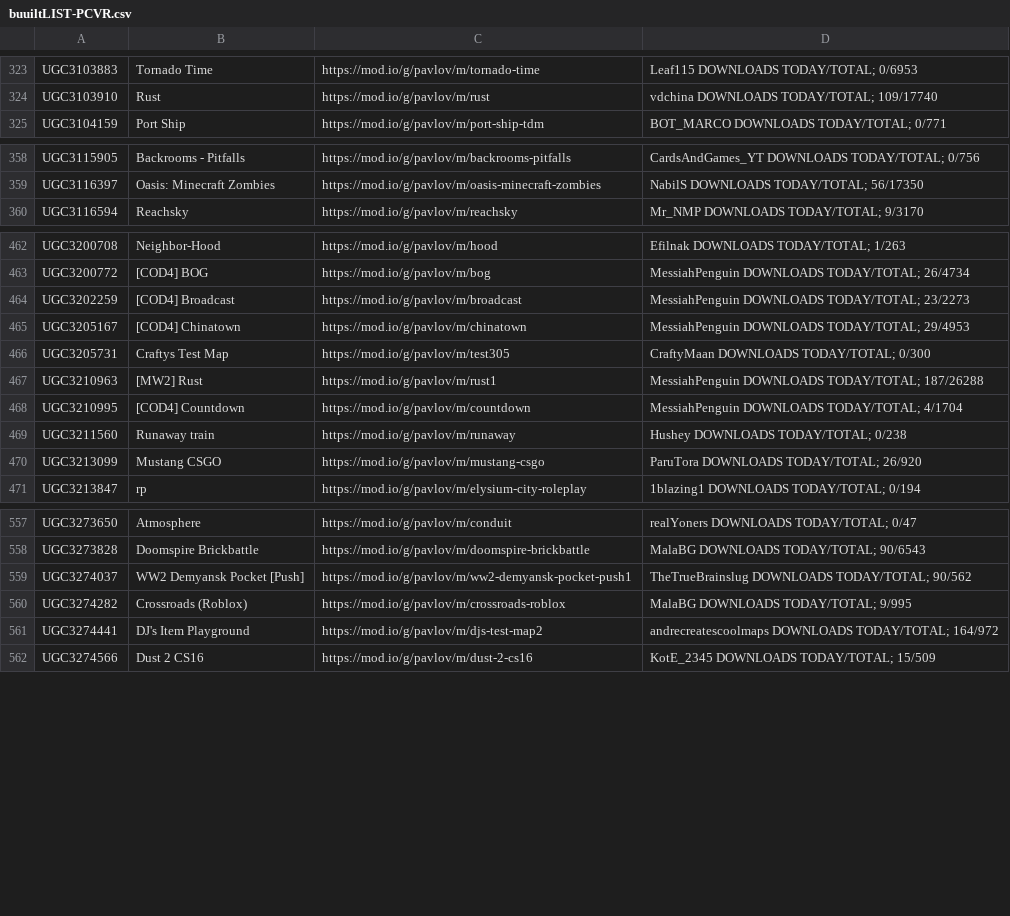
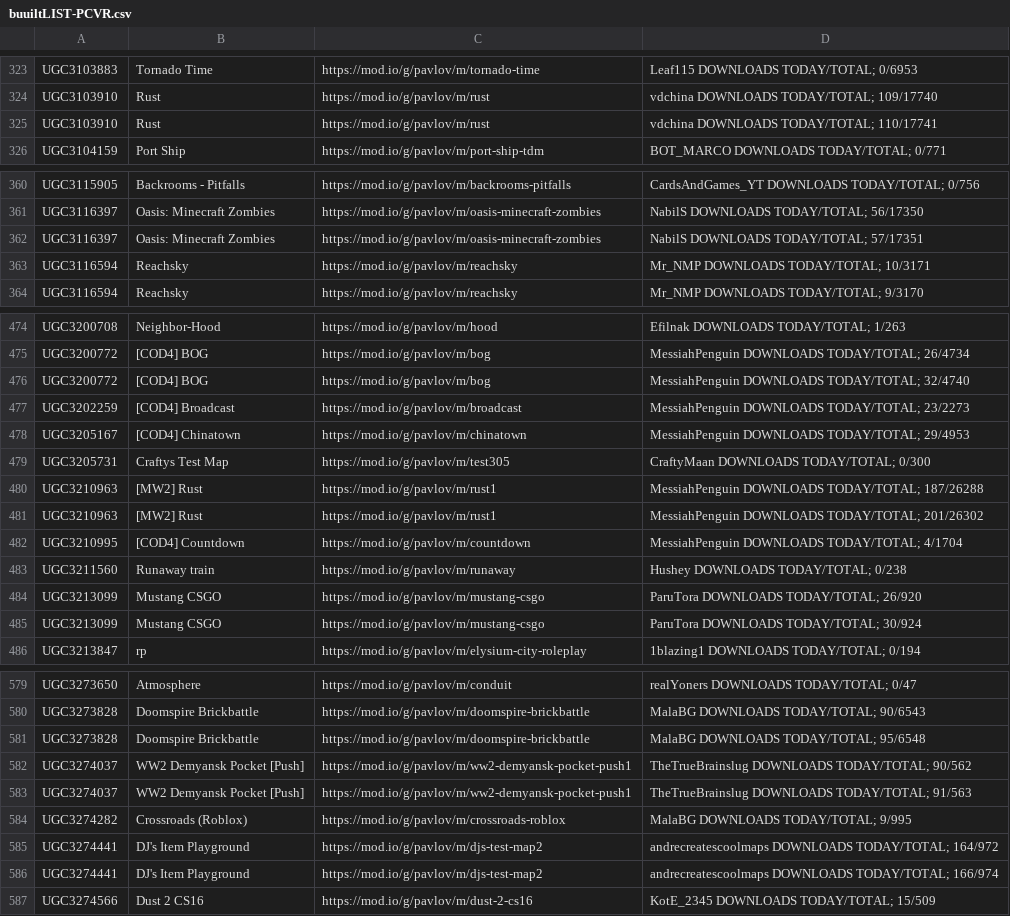
Before and after one commit to JTWP-org/Pavlov-VR-mapids, a CSV file: buuiltLIST-PCVR.csv, drawn as a sheet; only a part is shown, gaps mark what is left out; the diff covers the shown part only; the diff names each change by its address in the sheet, - before the commit and + after, or states it on an @@ line.

Commit message:
Send it Mon Aug 28 12:01:59 AM EDT 2023

```diff
--- a/buuiltLIST-PCVR.csv
+++ b/buuiltLIST-PCVR.csv
+row 325: UGC3103910 | Rust | https://mod.io/g/pavlov/m/rust | vdchina DOWNLOADS TODAY/TOTAL; 110/17741
+row 362: UGC3116397 | Oasis: Minecraft Zombies | https://mod.io/g/pavlov/m/oasis-minecraft-zombies | NabilS DOWNLOADS TODAY/TOTAL; 57/17351
+row 363: UGC3116594 | Reachsky | https://mod.io/g/pavlov/m/reachsky | Mr_NMP DOWNLOADS TODAY/TOTAL; 10/3171
+row 476: UGC3200772 | [COD4] BOG | https://mod.io/g/pavlov/m/bog | MessiahPenguin DOWNLOADS TODAY/TOTAL; 32/4740
+row 481: UGC3210963 | [MW2] Rust | https://mod.io/g/pavlov/m/rust1 | MessiahPenguin DOWNLOADS TODAY/TOTAL; 201/26302
+row 485: UGC3213099 | Mustang CSGO | https://mod.io/g/pavlov/m/mustang-csgo | ParuTora DOWNLOADS TODAY/TOTAL; 30/924
+row 581: UGC3273828 | Doomspire Brickbattle | https://mod.io/g/pavlov/m/doomspire-brickbattle | MalaBG DOWNLOADS TODAY/TOTAL; 95/6548
+row 583: UGC3274037 | WW2 Demyansk Pocket [Push] | https://mod.io/g/pavlov/m/ww2-demyansk-pocket-push1 | TheTrueBrainslug DOWNLOADS TODAY/TOTAL; 91/563
+row 586: UGC3274441 | DJ's Item Playground | https://mod.io/g/pavlov/m/djs-test-map2 | andrecreatescoolmaps DOWNLOADS TODAY/TOTAL; 166/974
```
Also changed, not shown: 17 added rows elsewhere in this file.
